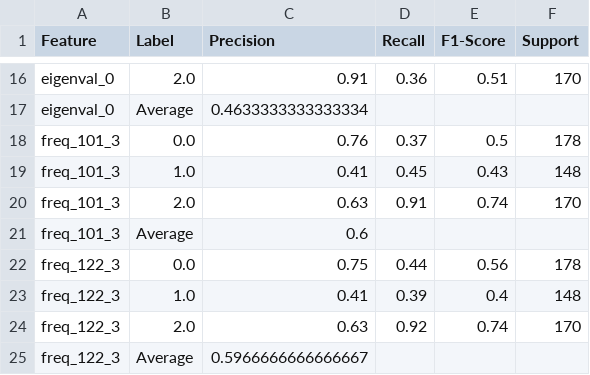
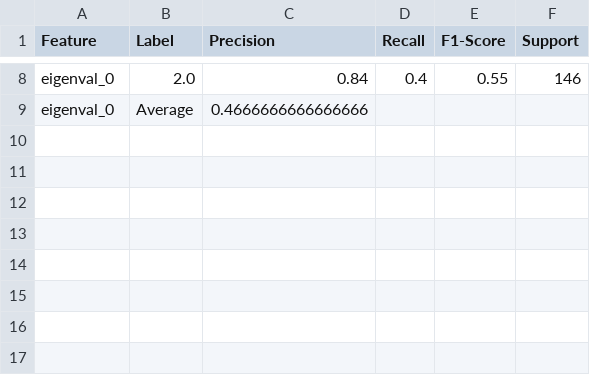
Before and after one commit to mBlum96/Undergrad-project-Improving-mental-state-recognition-using-different-feature-extraction-methods-, a CSV file: output.csv, drawn as a sheet; only a part is shown, gaps mark what is left out; removed rows and columns are numbered as before the commit, all else as after; the diff covers the shown part only; the diff names each change by its address in the sheet, - before the commit and + after, or states it on an @@ line.

```diff
--- a/output.csv
+++ b/output.csv
-C8 (Precision): 0.91
+C8 (Precision): 0.84
-D8 (Recall): 0.36
+D8 (Recall): 0.4
-E8 (F1-Score): 0.51
+E8 (F1-Score): 0.55
-F8 (Support): 170
+F8 (Support): 146
-C9 (Precision): 0.4633333333333334
+C9 (Precision): 0.4666666666666666
-row 18: freq_101_3 | 0.0 | 0.76 | 0.37 | 0.5 | 178
-row 19: freq_101_3 | 1.0 | 0.41 | 0.45 | 0.43 | 148
-row 20: freq_101_3 | 2.0 | 0.63 | 0.91 | 0.74 | 170
-row 21: freq_101_3 | Average | 0.6
-row 22: freq_122_3 | 0.0 | 0.75 | 0.44 | 0.56 | 178
-row 23: freq_122_3 | 1.0 | 0.41 | 0.39 | 0.4 | 148
-row 24: freq_122_3 | 2.0 | 0.63 | 0.92 | 0.74 | 170
-row 25: freq_122_3 | Average | 0.5966666666666667
```
Also changed, not shown: 8 removed rows and 21 edited cells elsewhere in this file, 2 other files.
